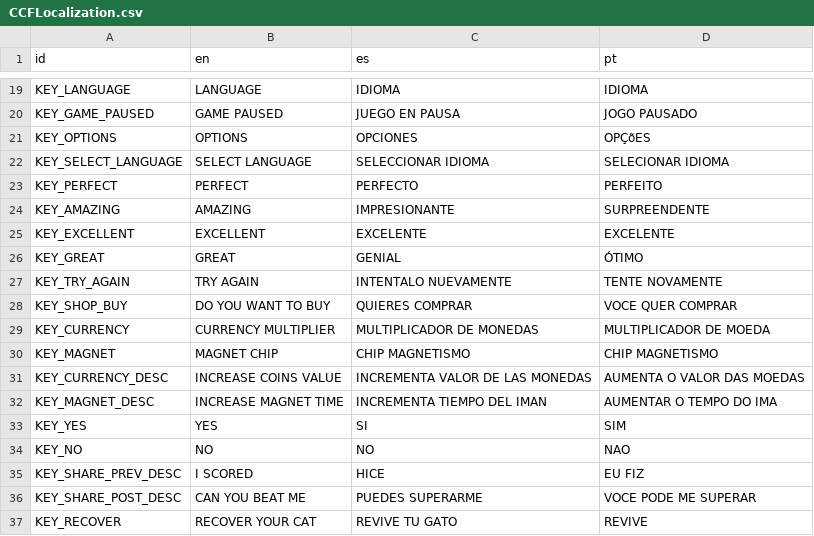
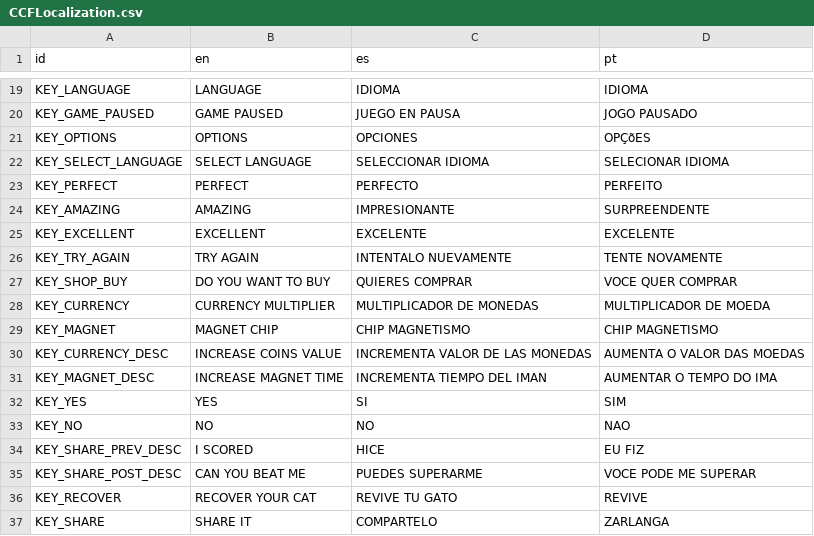
Before and after one commit to stranker/Jetpackat, a CSV file: Translations/CCFLocalization.csv, drawn as a sheet; only a part is shown, gaps mark what is left out; removed rows and columns are numbered as before the commit, all else as after; the diff names each change by its address in the sheet, - before the commit and + after, or states it on an @@ line.

```diff
--- a/Translations/CCFLocalization.csv
+++ b/Translations/CCFLocalization.csv
-row 26: KEY_GREAT | GREAT | GENIAL | ÓTIMO
+row 37: KEY_SHARE | SHARE IT | COMPARTELO | ZARLANGA
```
Also changed, not shown: 30 other files.
